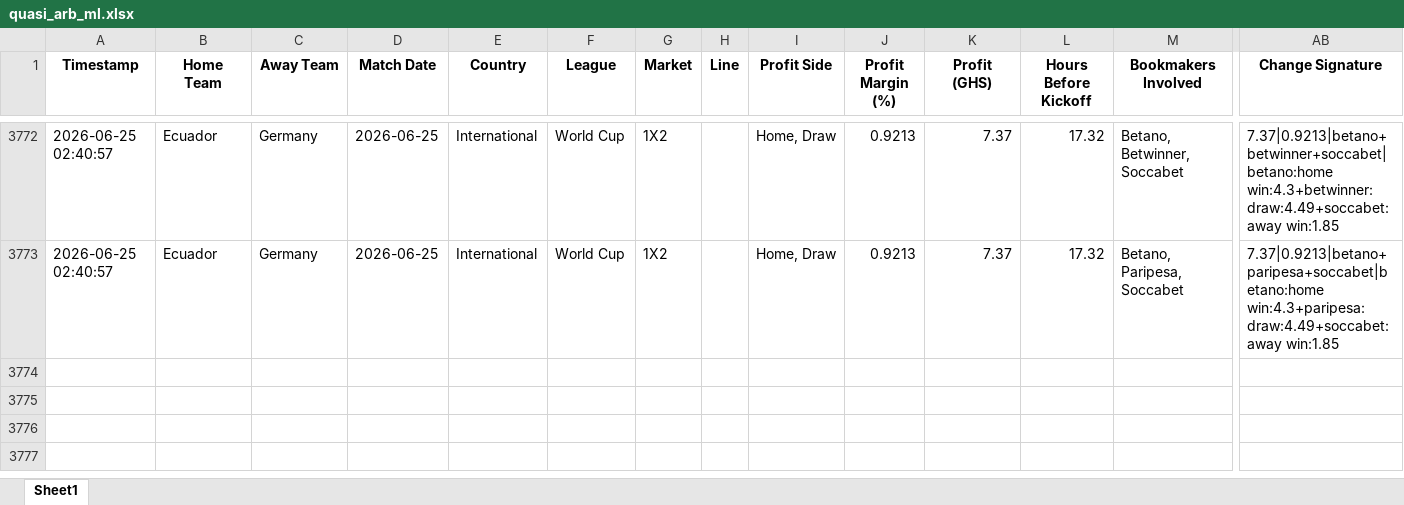
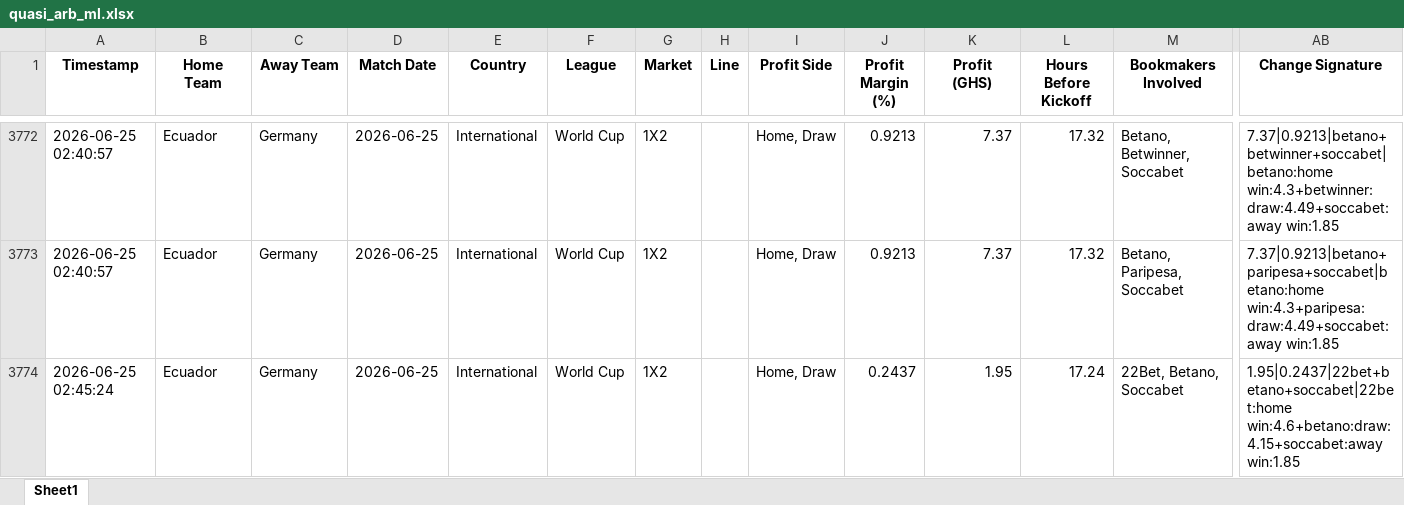
Before and after one commit to ErasmusDuah/ghanaian-odds-market-inefficiency-analysis-system, an Excel workbook: football/data/quasi_arb_ml.xlsx, sheet Sheet1, drawn as a sheet; only a part is shown, gaps mark what is left out; values as stored, in another font and other column widths than the file's, no borders; rows hold the shown columns only; the diff names each change by its address in the sheet, - before the commit and + after, or states it on an @@ line.

Commit message:
Auto-update intensive arbitrage results (Scan #35)

```diff
--- a/football/data/quasi_arb_ml.xlsx (sheet Sheet1)
+++ b/football/data/quasi_arb_ml.xlsx (sheet Sheet1)
+row 3774: 2026-06-25 02:45:24 | Ecuador | Germany | 2026-06-25 | International | World Cup | 1X2 |  | Home, Draw | 0.2437 | 1.95 | 17.24 | 22Bet, Betano, Soccabet | 1.95|0.2437|22bet+betano+soccabet|22bet:home win:4.6+betano:draw:4.15+soccabet:away win:1.85
```
Also changed, not shown: 1 other file.
